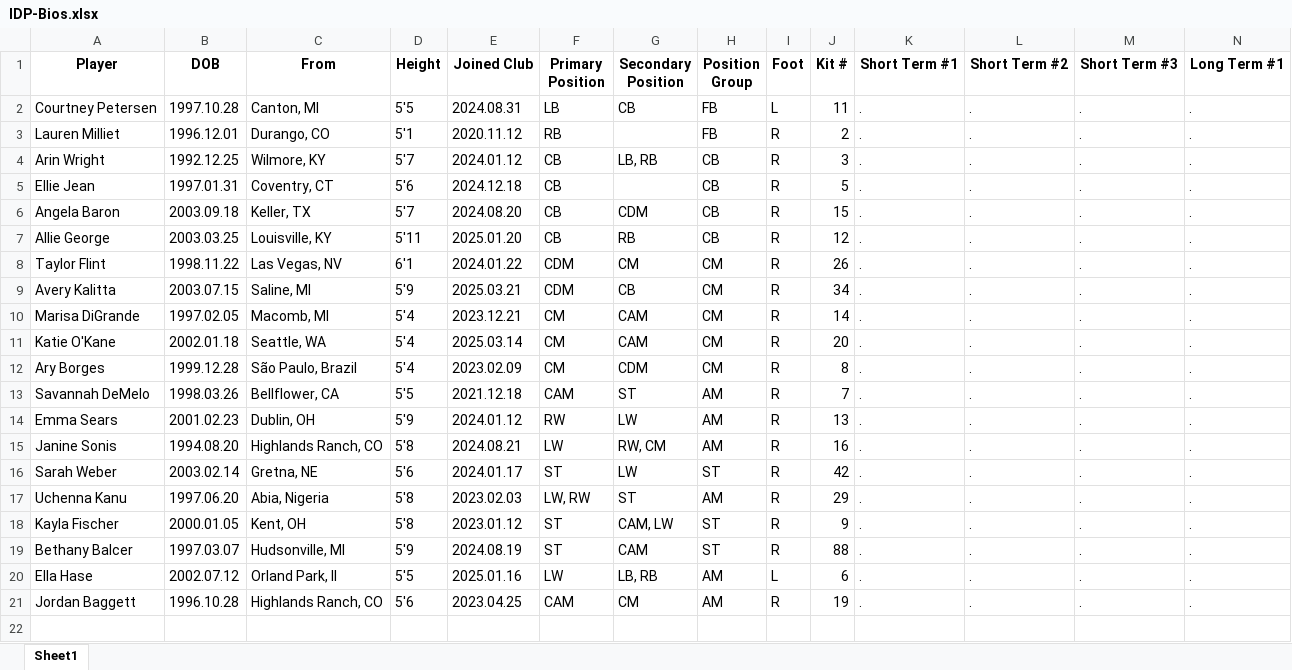
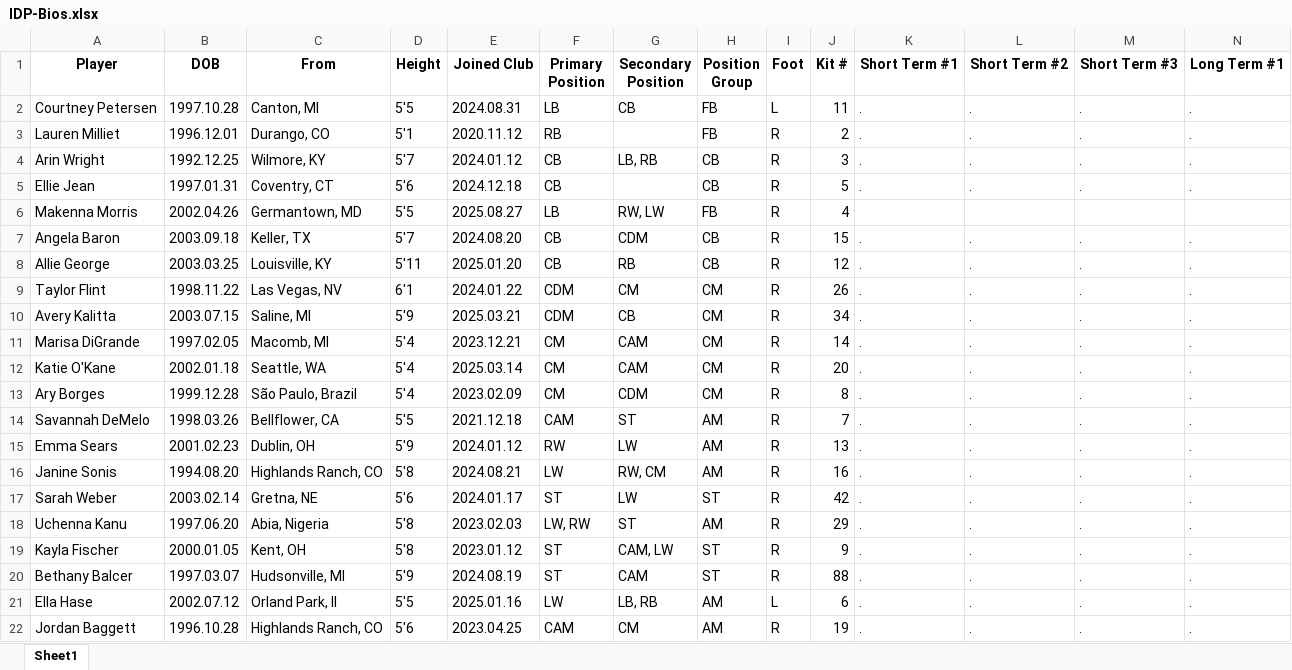
Before and after one commit to malekshafei/Racing-IDP-Tracker, an Excel workbook: IDP-Bios.xlsx, sheet Sheet1, drawn as a sheet; only a part is shown; values as stored, in another font and other column widths than the file's, no borders; rows hold the shown columns only; the diff names each change by its address in the sheet, - before the commit and + after, or states it on an @@ line.

```diff
--- a/IDP-Bios.xlsx (sheet Sheet1)
+++ b/IDP-Bios.xlsx (sheet Sheet1)
+row 6: Makenna Morris | 2002.04.26 | Germantown, MD | 5'5 | 2025.08.27 | LB | RW, LW | FB | R | 4
```
Also changed, not shown: 17 other files.
